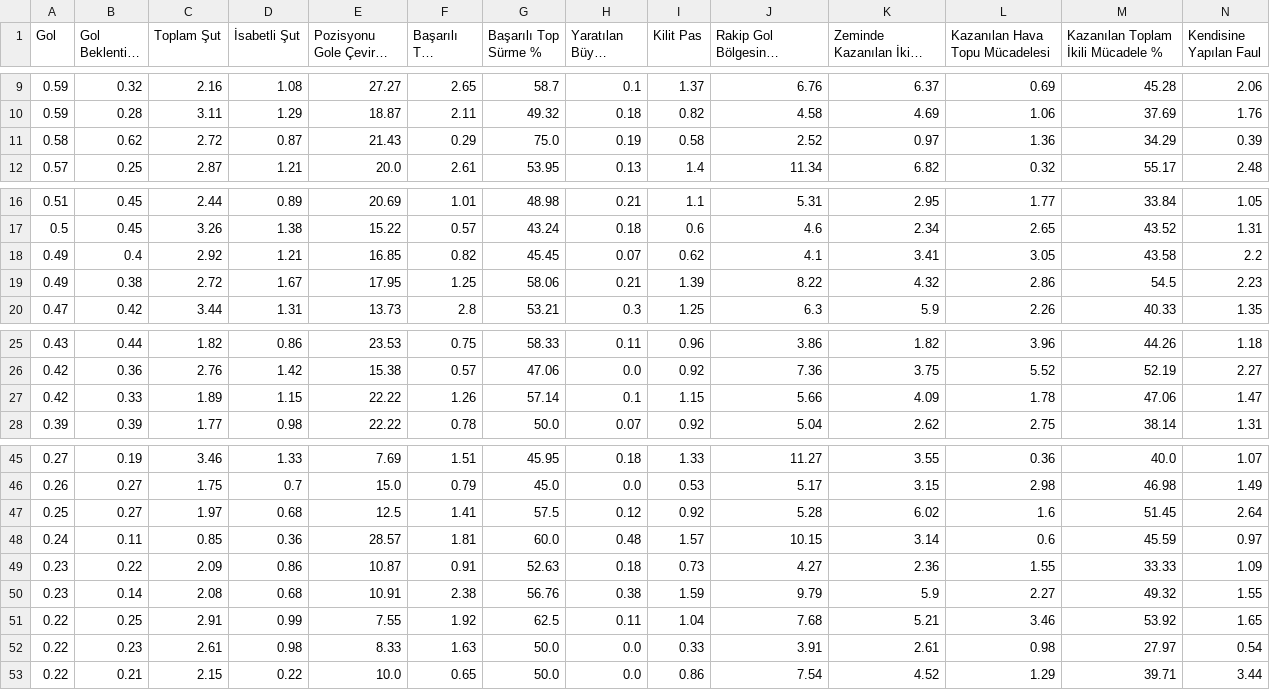
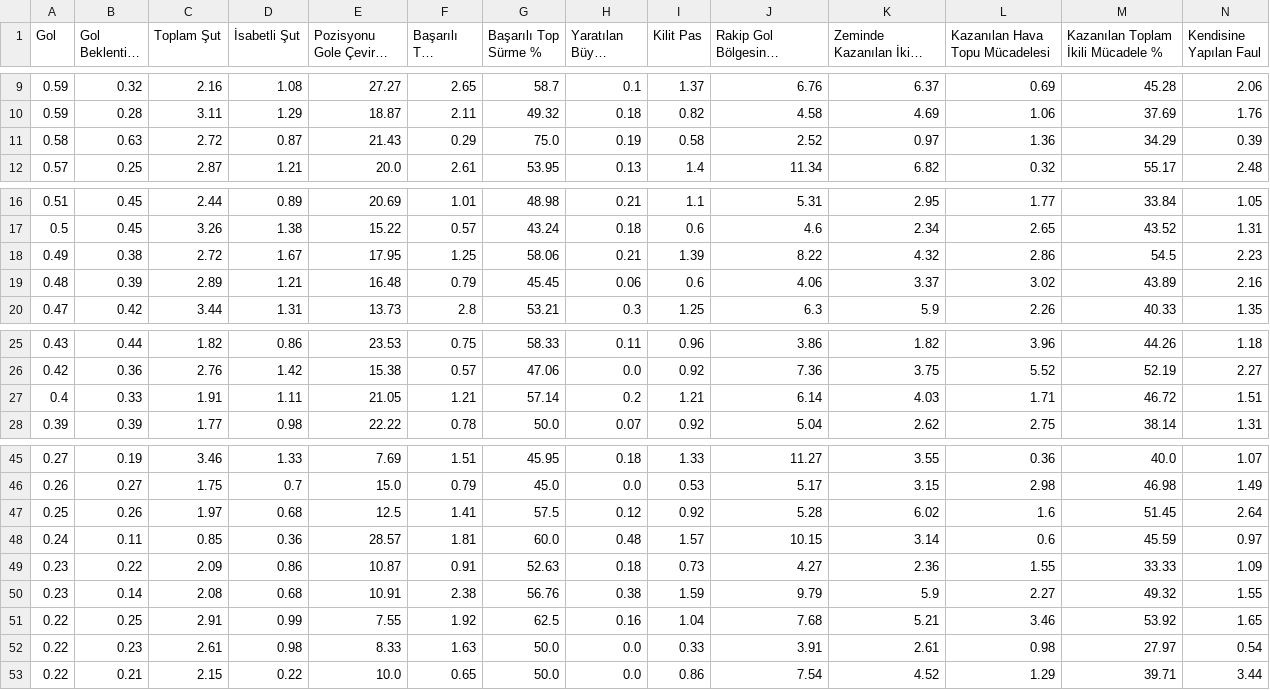
Before and after one commit to scatterradarcsv/csv_scatter_radar, a CSV file: forwards.csv, drawn as a sheet; only a part is shown, gaps mark what is left out; long unchanged cells end in …; removed rows and columns are numbered as before the commit, all else as after; rows hold the shown columns only; the diff covers the shown part only; the diff names each change by its address in the sheet, - before the commit and + after, or states it on an @@ line.

```diff
--- a/forwards.csv
+++ b/forwards.csv
-B11 (Gol Beklentisi (xG)): 0.62
+B11 (Gol Beklentisi (xG)): 0.63
-row 18: 0.49 | 0.4 | 2.92 | 1.21 | 16.85 | 0.82 | 45.45 | 0.07 | 0.62 | 4.1 | 3.41 | 3.05 | 43.58 | 2.2
+row 19: 0.48 | 0.39 | 2.89 | 1.21 | 16.48 | 0.79 | 45.45 | 0.06 | 0.6 | 4.06 | 3.37 | 3.02 | 43.89 | 2.16
-row 27: 0.42 | 0.33 | 1.89 | 1.15 | 22.22 | 1.26 | 57.14 | 0.1 | 1.15 | 5.66 | 4.09 | 1.78 | 47.06 | 1.47
+row 27: 0.4 | 0.33 | 1.91 | 1.11 | 21.05 | 1.21 | 57.14 | 0.2 | 1.21 | 6.14 | 4.03 | 1.71 | 46.72 | 1.51
-B47 (Gol Beklentisi (xG)): 0.27
+B47 (Gol Beklentisi (xG)): 0.26
-H51 (Yaratılan Büyük Şans): 0.11
+H51 (Yaratılan Büyük Şans): 0.16
```
Also changed, not shown: 1 added row, 1 removed row and 32 edited cells elsewhere in this file.
